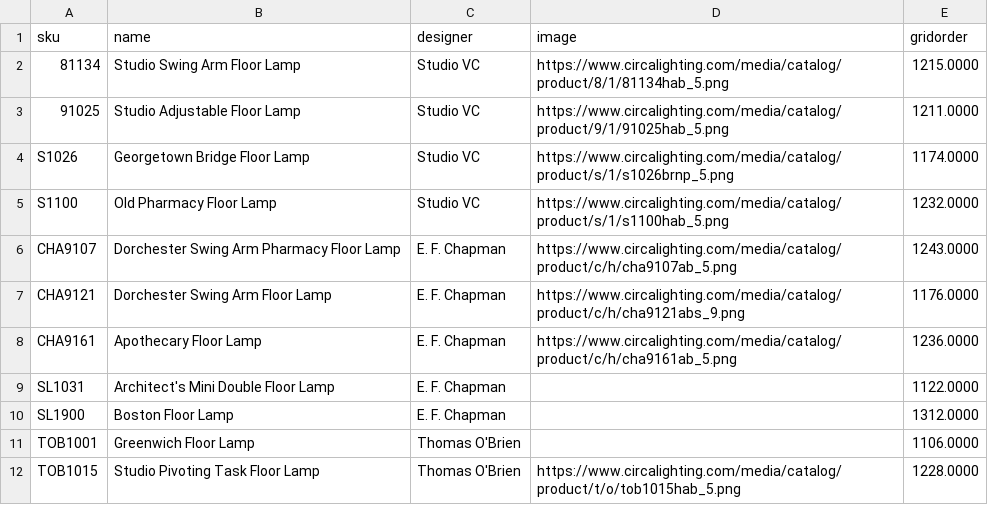
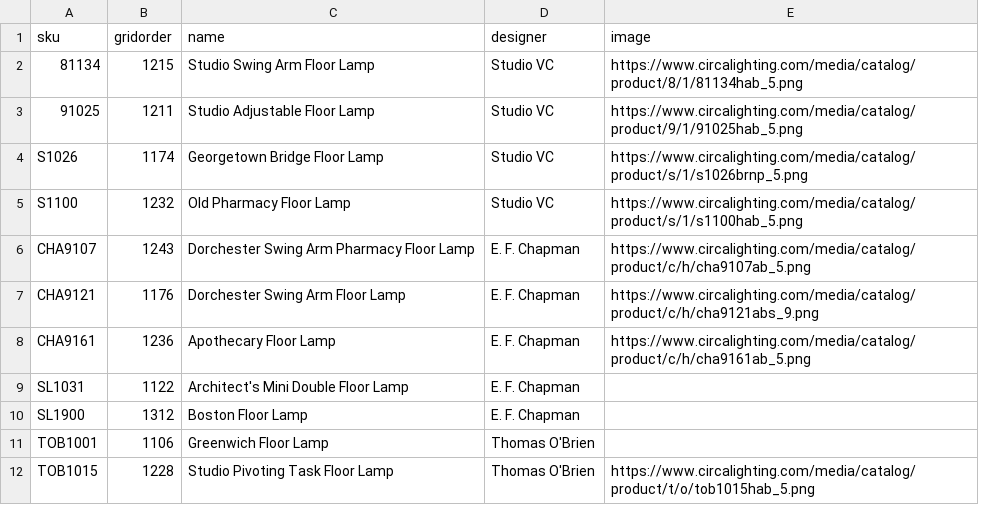
Before and after one commit to dylannirvana/neworder, a CSV file: assets/floor_task.csv, drawn as a sheet; only a part is shown; removed rows and columns are numbered as before the commit, all else as after; the diff names each change by its address in the sheet, - before the commit and + after, or states it on an @@ line.

Commit message:
TODO: new_sku:old_gridorder

```diff
--- a/assets/floor_task.csv
+++ b/assets/floor_task.csv
+column B (gridorder), rows 2-12: 1215 | 1211 | 1174 | 1232 | 1243 | 1176 | 1236 | 1122 | 1312 | 1106 | 1228
-column E (gridorder), rows 2-12: 1215.0000 | 1211.0000 | 1174.0000 | 1232.0000 | 1243.0000 | 1176.0000 | 1236.0000 | 1122.0000 | 1312.0000 | 1106.0000 | 1228.0000
```
Also changed, not shown: 3 other files.
